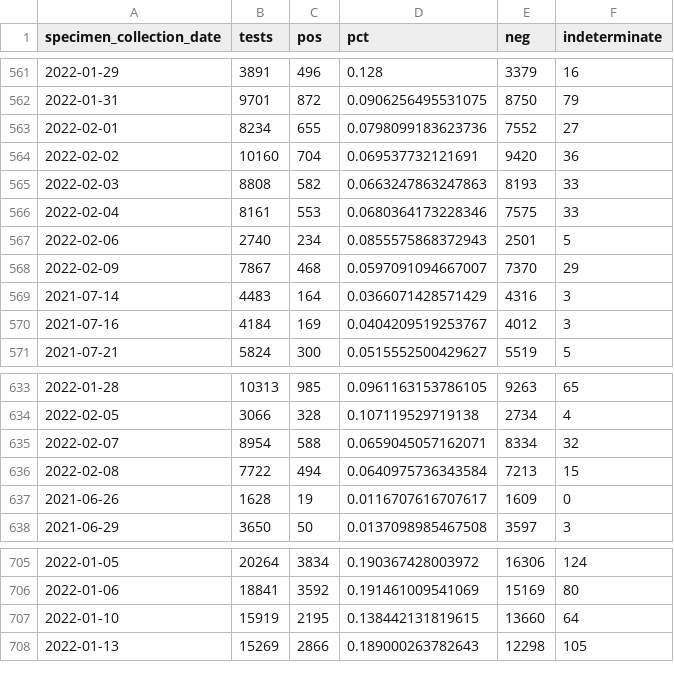
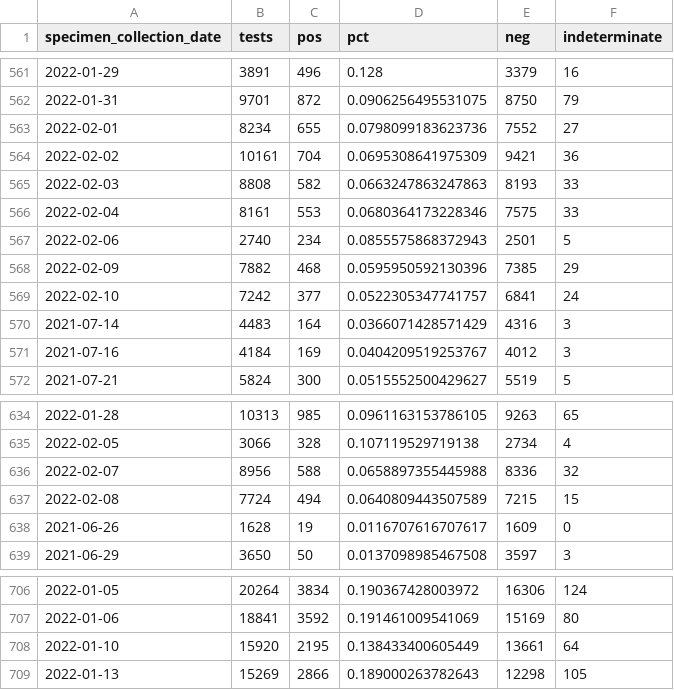
Before and after one commit to RamiKrispin/covid19sf, a CSV file: csv/covid19sf_tests.csv, drawn as a sheet; only a part is shown, gaps mark what is left out.

```diff
--- a/csv/covid19sf_tests.csv
+++ b/csv/covid19sf_tests.csv
@@ -563,3 +563,3 @@
 2022-02-01,8234,655,0.0798099183623736,7552,27
-2022-02-02,10160,704,0.069537732121691,9420,36
+2022-02-02,10161,704,0.0695308641975309,9421,36
 2022-02-03,8808,582,0.0663247863247863,8193,33
@@ -567,3 +567,4 @@
 2022-02-06,2740,234,0.0855575868372943,2501,5
-2022-02-09,7867,468,0.0597091094667007,7370,29
+2022-02-09,7882,468,0.0595950592130396,7385,29
+2022-02-10,7242,377,0.0522305347741757,6841,24
 2021-07-14,4483,164,0.0366071428571429,4316,3
@@ -634,4 +635,4 @@
 2022-02-05,3066,328,0.107119529719138,2734,4
-2022-02-07,8954,588,0.0659045057162071,8334,32
-2022-02-08,7722,494,0.0640975736343584,7213,15
+2022-02-07,8956,588,0.0658897355445988,8336,32
+2022-02-08,7724,494,0.0640809443507589,7215,15
 2021-06-26,1628,19,0.0116707616707617,1609,0
@@ -706,3 +707,3 @@
 2022-01-06,18841,3592,0.191461009541069,15169,80
-2022-01-10,15919,2195,0.138442131819615,13660,64
+2022-01-10,15920,2195,0.138433400605449,13661,64
 2022-01-13,15269,2866,0.189000263782643,12298,105
```
Also changed, not shown: csv/covid19sf_hospitalizations.csv, 2 other files.
